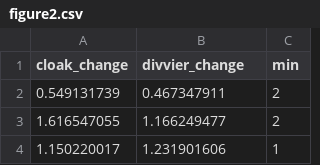
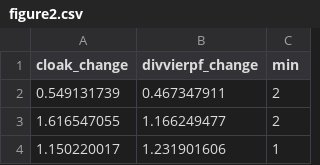
Before and after one commit to phylowheeler/CLOAK, a CSV file: Figures/figure2.csv, drawn as a sheet; only a part is shown.

```diff
--- a/Figures/figure2.csv
+++ b/Figures/figure2.csv
@@ -1,2 +1,2 @@
-cloak_change,divvier_change,min
+cloak_change,divvierpf_change,min
 0.549131739,0.467347911,2
```
Also changed, not shown: 1 other file.
